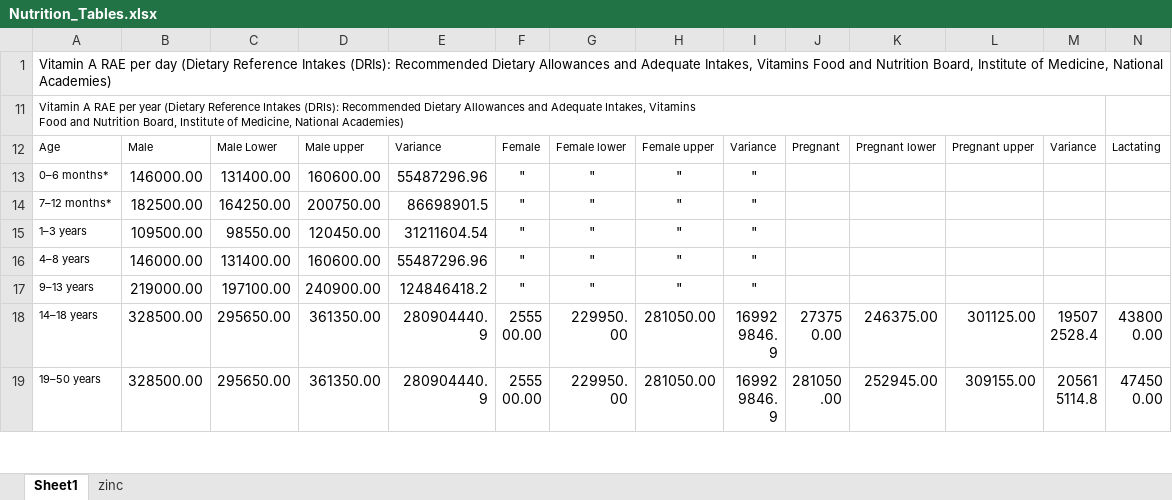
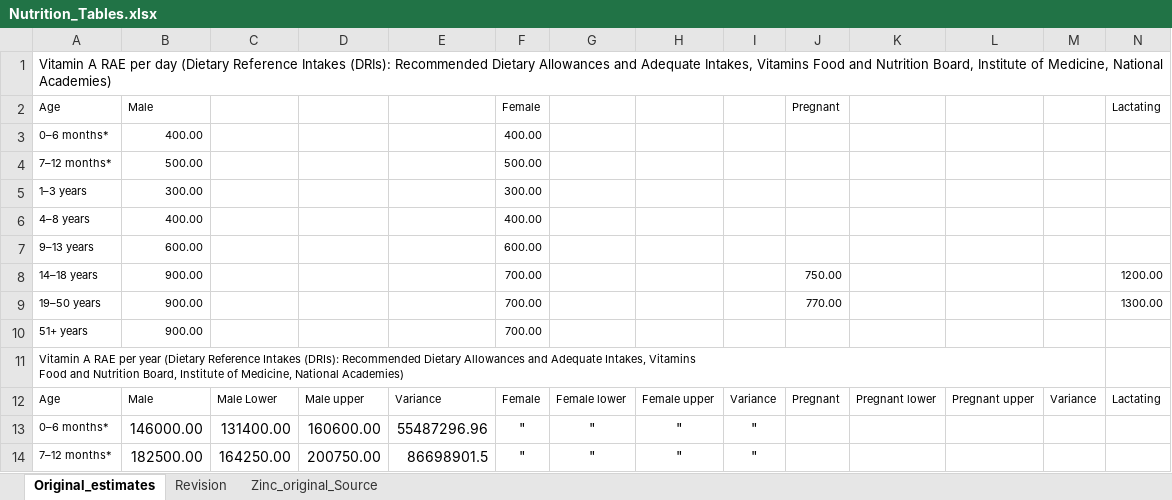
Before and after one commit to CWWhitney/kenya_fruit_trees, an Excel workbook: Estimates/Original_Model_Data/Nutrition_Tables.xlsx, sheet Original_estimates, drawn as a sheet; only a part is shown; the shorter side is filled out with more unchanged rows; values as stored, in another font and other column widths than the file's, no borders; rows hold the shown columns only; the diff names each change by its address in the sheet, - before the commit and + after, or states it on an @@ line.

```diff
--- a/Estimates/Original_Model_Data/Nutrition_Tables.xlsx (sheet Original_estimates)
+++ b/Estimates/Original_Model_Data/Nutrition_Tables.xlsx (sheet Original_estimates)
-sheet tab: Sheet1
+sheet tab: Original_estimates
-sheet tab: zinc
+sheet tab: Zinc_original_Source
+sheet tab: Revision
@@ row 2 unhidden: Age | Male |  |  |  | Female |  |  |  | Pregnant |  |  |  | Lactating @@
@@ row 3 unhidden: 0–6 months* | 400.00 |  |  |  | 400.00 @@
@@ row 4 unhidden: 7–12 months* | 500.00 |  |  |  | 500.00 @@
@@ row 5 unhidden: 1–3 years | 300.00 |  |  |  | 300.00 @@
@@ row 6 unhidden: 4–8 years | 400.00 |  |  |  | 400.00 @@
@@ row 7 unhidden: 9–13 years | 600.00 |  |  |  | 600.00 @@
@@ row 8 unhidden: 14–18 years | 900.00 |  |  |  | 700.00 |  |  |  | 750.00 |  |  |  | 1200.00 @@
@@ row 9 unhidden: 19–50 years | 900.00 |  |  |  | 700.00 |  |  |  | 770.00 |  |  |  | 1300.00 @@
@@ row 10 unhidden: 51+ years | 900.00 |  |  |  | 700.00 @@
```
Also changed, not shown: Annual Gap Results.xlsx, 22 other files.
